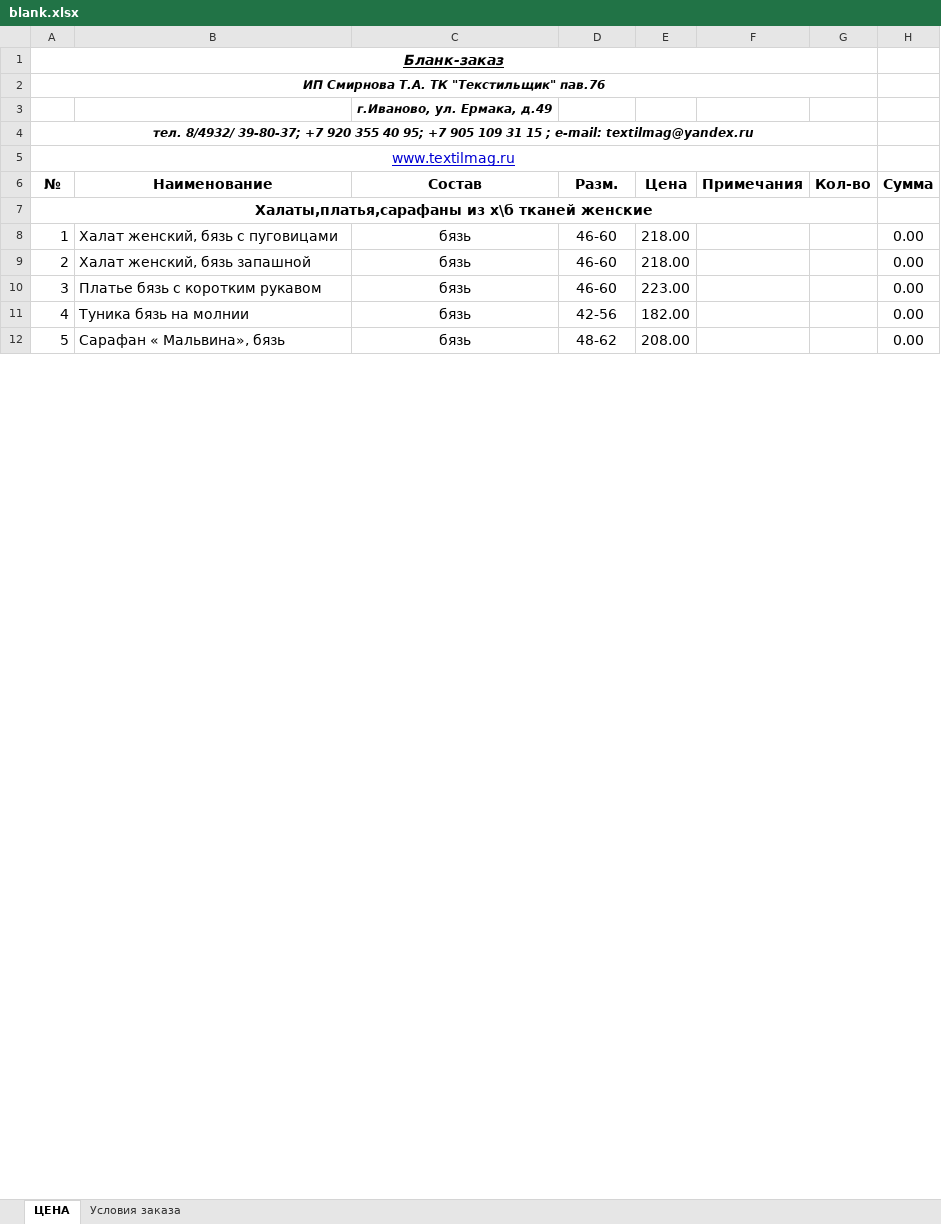
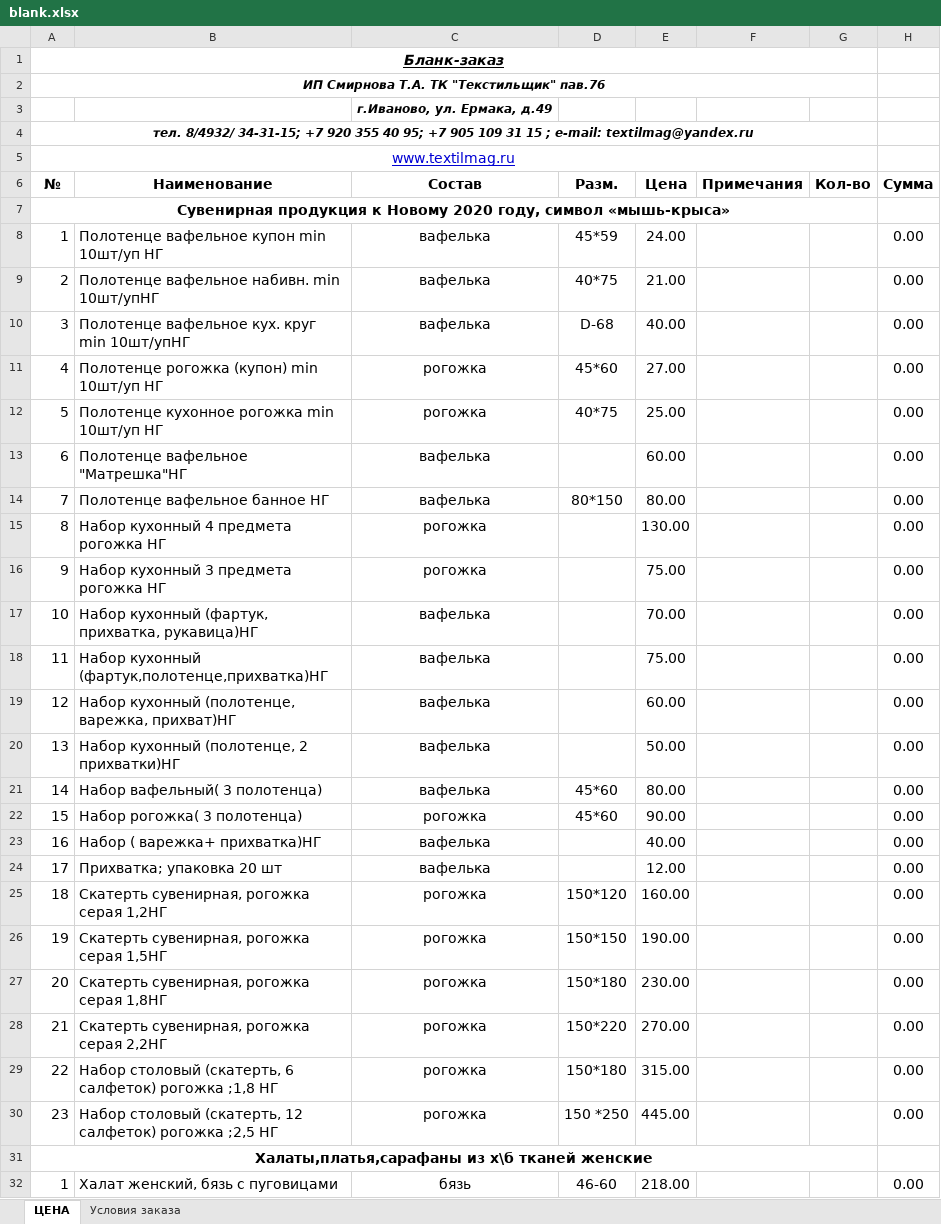
Before and after one commit to bart00794/textilmag, an Excel workbook: kak-zakazat/blank.xlsx, sheet ЦЕНА, drawn as a sheet; only a part is shown; the shorter side is filled out with more unchanged rows; values as stored, in another font and other column widths than the file's, no borders; the diff covers the shown part only; the diff names each change by its address in the sheet, - before the commit and + after, or states it on an @@ line.

```diff
--- a/kak-zakazat/blank.xlsx (sheet ЦЕНА)
+++ b/kak-zakazat/blank.xlsx (sheet ЦЕНА)
-A4 (№): тел. 8/4932/ 39-80-37; +7 920…
+A4 (№): тел. 8/4932/ 34-31-15; +7 920…
+row 7: Сувенирная продукция к Новому 2020 году, символ «мышь-крыса»
+row 8: 1 | Полотенце вафельное купон min 10шт/уп НГ | вафелька | 45*59 | 24.00 |  |  | 0.00
+row 9: 2 | Полотенце вафельное набивн. min 10шт/упНГ | вафелька | 40*75 | 21.00 |  |  | 0.00
+row 10: 3 | Полотенце вафельное кух. круг min 10шт/упНГ | вафелька | D-68 | 40.00 |  |  | 0.00
+row 11: 4 | Полотенце рогожка (купон) min 10шт/уп НГ | рогожка | 45*60 | 27.00 |  |  | 0.00
+row 12: 5 | Полотенце кухонное рогожка min 10шт/уп НГ | рогожка | 40*75 | 25.00 |  |  | 0.00
+row 13: 6 | Полотенце вафельное "Матрешка"НГ | вафелька |  | 60.00 |  |  | 0.00
+row 14: 7 | Полотенце вафельное банное НГ | вафелька | 80*150 | 80.00 |  |  | 0.00
+row 15: 8 | Набор кухонный 4 предмета рогожка НГ | рогожка |  | 130.00 |  |  | 0.00
+row 16: 9 | Набор кухонный 3 предмета рогожка НГ | рогожка |  | 75.00 |  |  | 0.00
+row 17: 10 | Набор кухонный (фартук, прихватка, рукавица)НГ | вафелька |  | 70.00 |  |  | 0.00
+row 18: 11 | Набор кухонный (фартук,полотенце,прихватка)НГ | вафелька |  | 75.00 |  |  | 0.00
+row 19: 12 | Набор кухонный (полотенце, варежка, прихват)НГ | вафелька |  | 60.00 |  |  | 0.00
+row 20: 13 | Набор кухонный (полотенце, 2 прихватки)НГ | вафелька |  | 50.00 |  |  | 0.00
+row 21: 14 | Набор вафельный( 3 полотенца) | вафелька | 45*60 | 80.00 |  |  | 0.00
+row 22: 15 | Набор рогожка( 3 полотенца) | рогожка | 45*60 | 90.00 |  |  | 0.00
+row 23: 16 | Набор ( варежка+ прихватка)НГ | вафелька |  | 40.00 |  |  | 0.00
+row 24: 17 | Прихватка; упаковка 20 шт | вафелька |  | 12.00 |  |  | 0.00
+row 25: 18 | Скатерть сувенирная, рогожка серая 1,2НГ | рогожка | 150*120 | 160.00 |  |  | 0.00
+row 26: 19 | Скатерть сувенирная, рогожка серая 1,5НГ | рогожка | 150*150 | 190.00 |  |  | 0.00
+row 27: 20 | Скатерть сувенирная, рогожка серая 1,8НГ | рогожка | 150*180 | 230.00 |  |  | 0.00
+row 28: 21 | Скатерть сувенирная, рогожка серая 2,2НГ | рогожка | 150*220 | 270.00 |  |  | 0.00
+row 29: 22 | Набор столовый (скатерть, 6 салфеток) рогожка ;1,8 НГ | рогожка | 150*180 | 315.00 |  |  | 0.00
+row 30: 23 | Набор столовый (скатерть, 12 салфеток) рогожка ;2,5 НГ | рогожка | 150 *250 | 445.00 |  |  | 0.00
```
Also changed, not shown: 4 added rows, 3 removed rows and 44 edited cells elsewhere in this sheet, formulas that keep their value, 3 other files.
